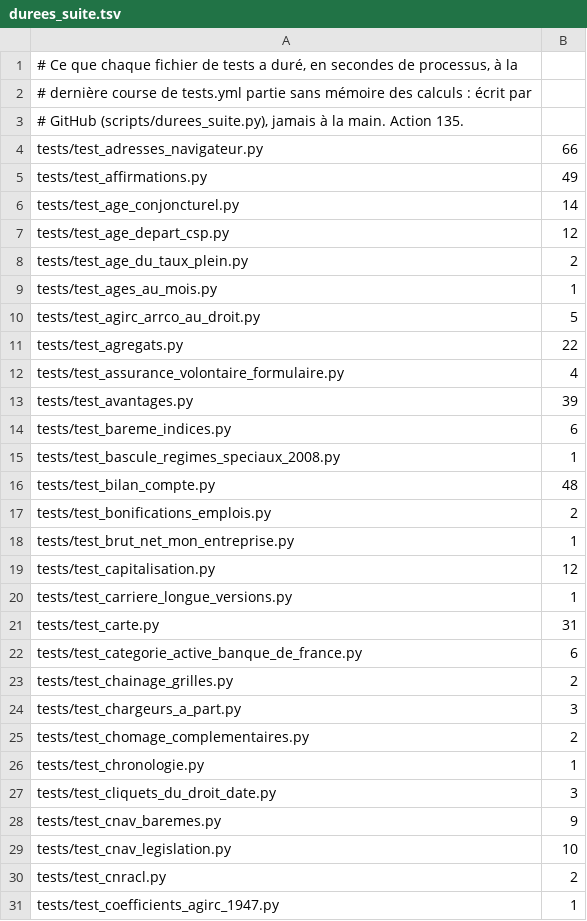
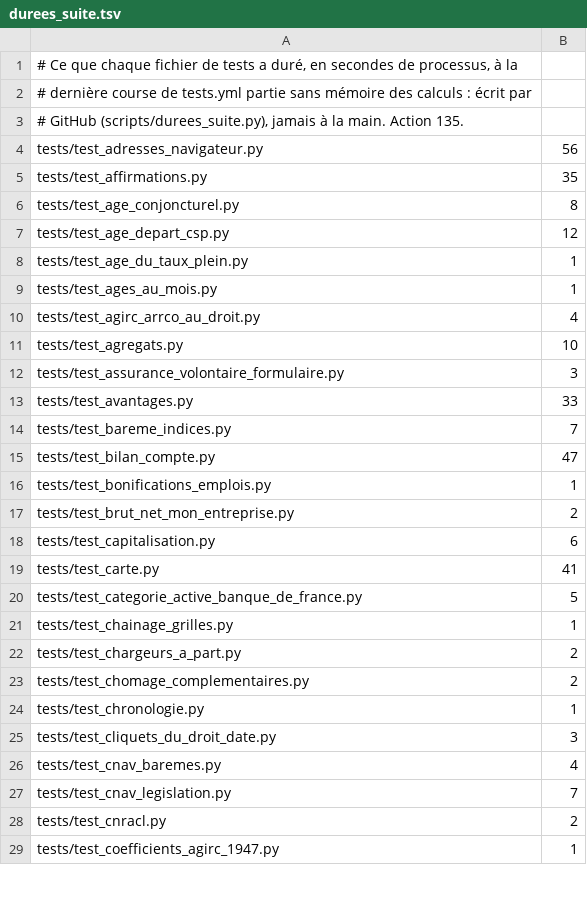
Before and after one commit to g-pliberal/retraitecomptenotionelle, a TSV file: .github/durees_suite.tsv, drawn as a sheet; only a part is shown; the diff covers the shown part only.

```diff
--- a/.github/durees_suite.tsv
+++ b/.github/durees_suite.tsv
@@ -3,23 +3,21 @@
 # GitHub (scripts/durees_suite.py), jamais à la main. Action 135.
-tests/test_adresses_navigateur.py	66
-tests/test_affirmations.py	49
-tests/test_age_conjoncturel.py	14
+tests/test_adresses_navigateur.py	56
+tests/test_affirmations.py	35
+tests/test_age_conjoncturel.py	8
 tests/test_age_depart_csp.py	12
-tests/test_age_du_taux_plein.py	2
+tests/test_age_du_taux_plein.py	1
 tests/test_ages_au_mois.py	1
-tests/test_agirc_arrco_au_droit.py	5
-tests/test_agregats.py	22
-tests/test_assurance_volontaire_formulaire.py	4
-tests/test_avantages.py	39
-tests/test_bareme_indices.py	6
-tests/test_bascule_regimes_speciaux_2008.py	1
-tests/test_bilan_compte.py	48
-tests/test_bonifications_emplois.py	2
-tests/test_brut_net_mon_entreprise.py	1
-tests/test_capitalisation.py	12
-tests/test_carriere_longue_versions.py	1
-tests/test_carte.py	31
-tests/test_categorie_active_banque_de_france.py	6
-tests/test_chainage_grilles.py	2
-tests/test_chargeurs_a_part.py	3
+tests/test_agirc_arrco_au_droit.py	4
+tests/test_agregats.py	10
+tests/test_assurance_volontaire_formulaire.py	3
+tests/test_avantages.py	33
+tests/test_bareme_indices.py	7
+tests/test_bilan_compte.py	47
+tests/test_bonifications_emplois.py	1
+tests/test_brut_net_mon_entreprise.py	2
+tests/test_capitalisation.py	6
+tests/test_carte.py	41
+tests/test_categorie_active_banque_de_france.py	5
+tests/test_chainage_grilles.py	1
+tests/test_chargeurs_a_part.py	2
 tests/test_chomage_complementaires.py	2
@@ -27,4 +25,4 @@ tests/test_chronologie.py	1
 tests/test_cliquets_du_droit_date.py	3
-tests/test_cnav_baremes.py	9
-tests/test_cnav_legislation.py	10
+tests/test_cnav_baremes.py	4
+tests/test_cnav_legislation.py	7
 tests/test_cnracl.py	2
```
Also changed, not shown: 1 added row, 8 removed rows and 111 edited cells elsewhere in this file, .github/verdicts.tsv, 1 other file.
